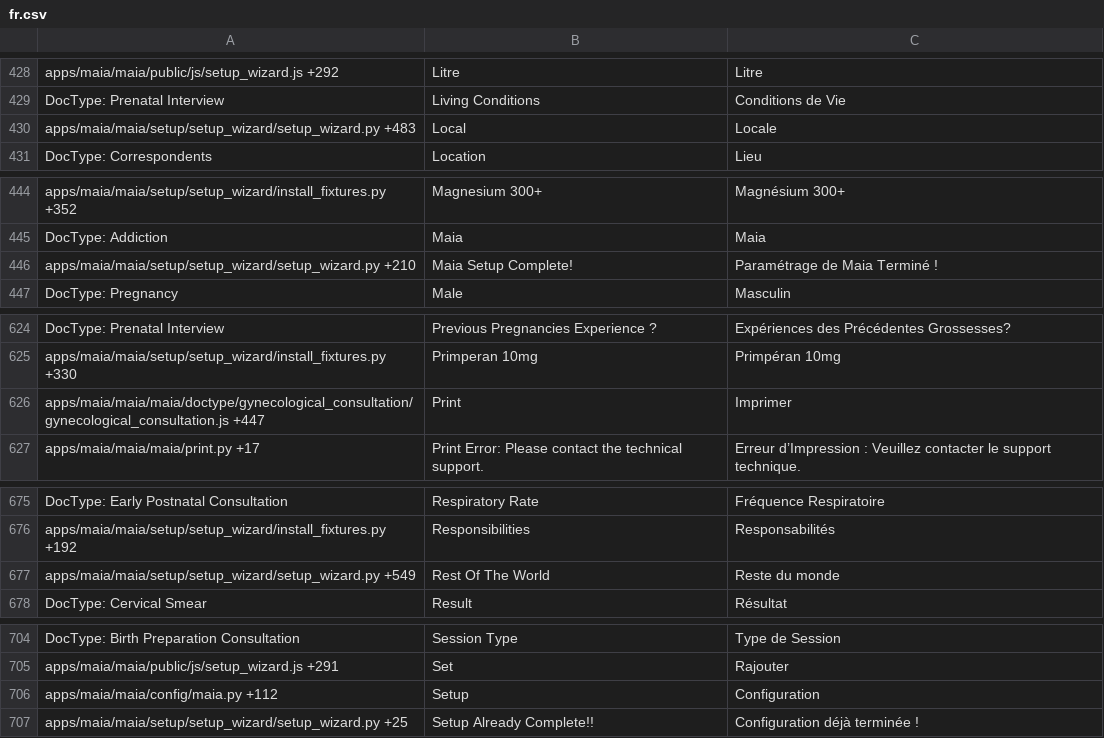
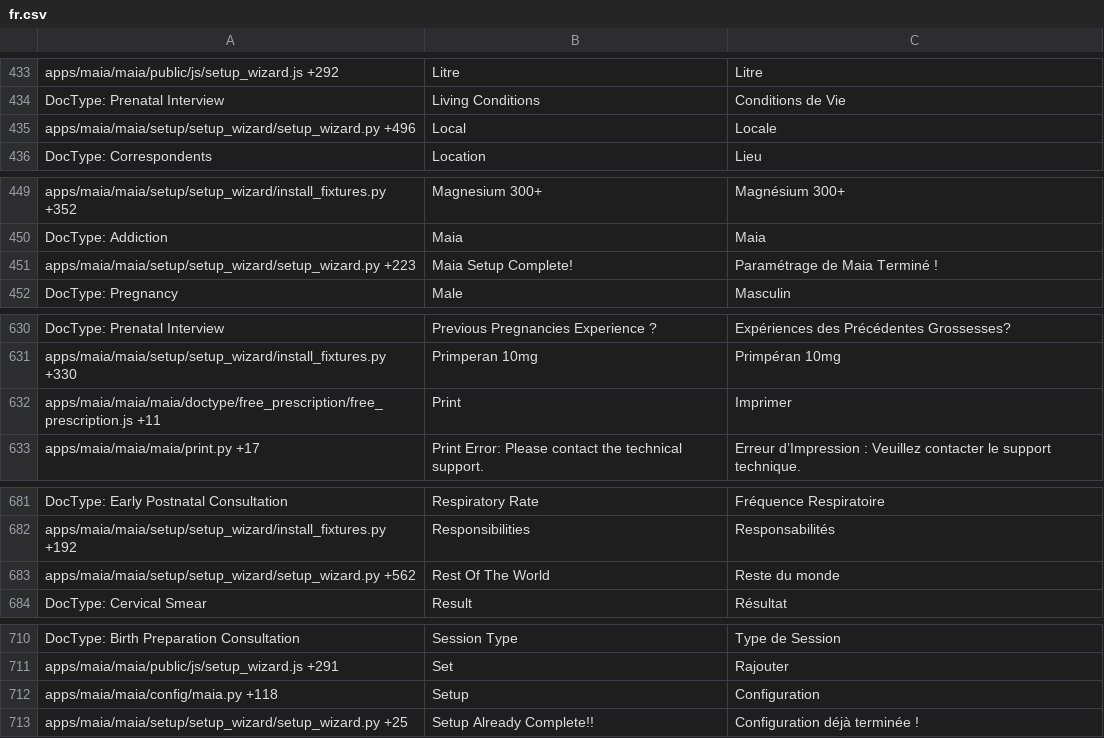
Before and after one commit to dokos-io/maia, a CSV file: maia/translations/fr.csv, drawn as a sheet; only a part is shown, gaps mark what is left out; the diff covers the shown part only.

Commit message:
Corrections of the Perineum Rehabilitation Consultation

```diff
--- a/maia/translations/fr.csv
+++ b/maia/translations/fr.csv
@@ -429,3 +434,3 @@ apps/maia/maia/public/js/setup_wizard.js +292,Litre,Litre
 DocType: Prenatal Interview,Living Conditions,Conditions de Vie
-apps/maia/maia/setup/setup_wizard/setup_wizard.py +483,Local,Locale
+apps/maia/maia/setup/setup_wizard/setup_wizard.py +496,Local,Locale
 DocType: Correspondents,Location,Lieu
@@ -445,3 +450,3 @@ apps/maia/maia/setup/setup_wizard/install_fixtures.py +352,Magnesium 300+,Magné
 DocType: Addiction,Maia,Maia
-apps/maia/maia/setup/setup_wizard/setup_wizard.py +210,Maia Setup Complete!,Paramétrage de Maia Terminé !
+apps/maia/maia/setup/setup_wizard/setup_wizard.py +223,Maia Setup Complete!,Paramétrage de Maia Terminé !
 DocType: Pregnancy,Male,Masculin
@@ -625,3 +631,3 @@ DocType: Prenatal Interview,Previous Pregnancies Experience ?,Expériences des P
 apps/maia/maia/setup/setup_wizard/install_fixtures.py +330,Primperan 10mg,Primpéran 10mg
-apps/maia/maia/maia/doctype/gynecological_consultation/gynecological_consultation.js +447,Print,Imprimer
+apps/maia/maia/maia/doctype/free_prescription/free_prescription.js +11,Print,Imprimer
 apps/maia/maia/maia/print.py +17,Print Error: Please contact the technical support.,Erreur d’Impression : Veuillez contacter le support technique.
@@ -676,3 +682,3 @@ DocType: Early Postnatal Consultation,Respiratory Rate,Fréquence Respiratoire
 apps/maia/maia/setup/setup_wizard/install_fixtures.py +192,Responsibilities,Responsabilités
-apps/maia/maia/setup/setup_wizard/setup_wizard.py +549,Rest Of The World,Reste du monde
+apps/maia/maia/setup/setup_wizard/setup_wizard.py +562,Rest Of The World,Reste du monde
 DocType: Cervical Smear,Result,Résultat
@@ -705,3 +711,3 @@ DocType: Birth Preparation Consultation,Session Type,Type de Session
 apps/maia/maia/public/js/setup_wizard.js +291,Set,Rajouter
-apps/maia/maia/config/maia.py +112,Setup,Configuration
+apps/maia/maia/config/maia.py +118,Setup,Configuration
 apps/maia/maia/setup/setup_wizard/setup_wizard.py +25,Setup Already Complete!!,Configuration déjà terminée !
```
Also changed, not shown: 6 added rows and 13 edited cells elsewhere in this file, 12 other files.
